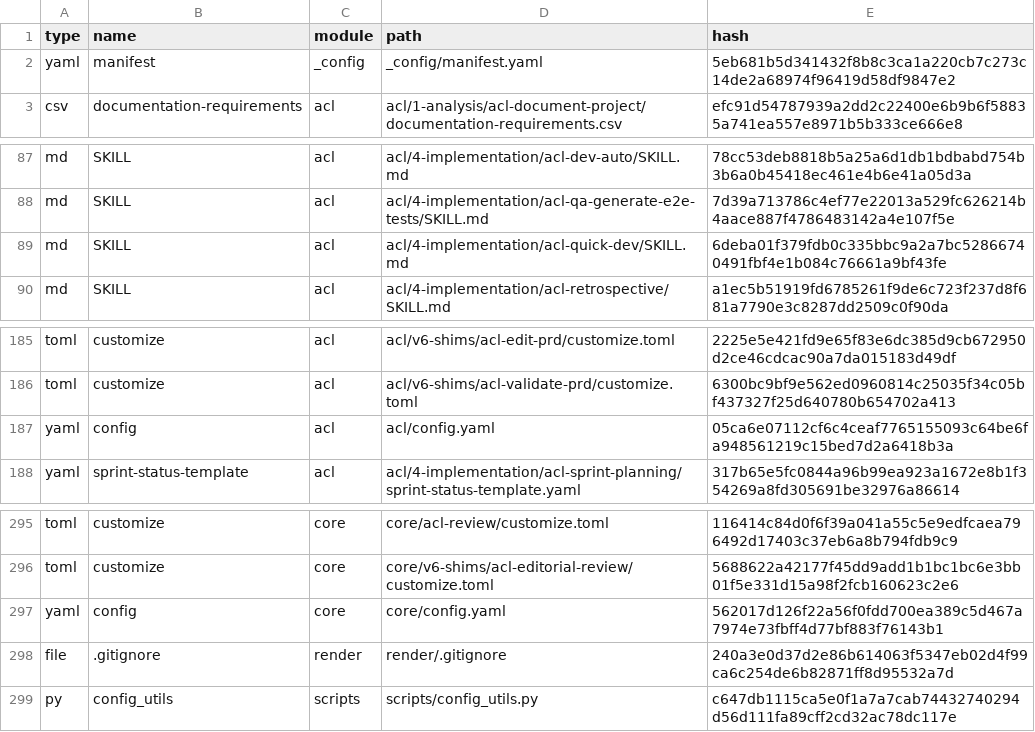
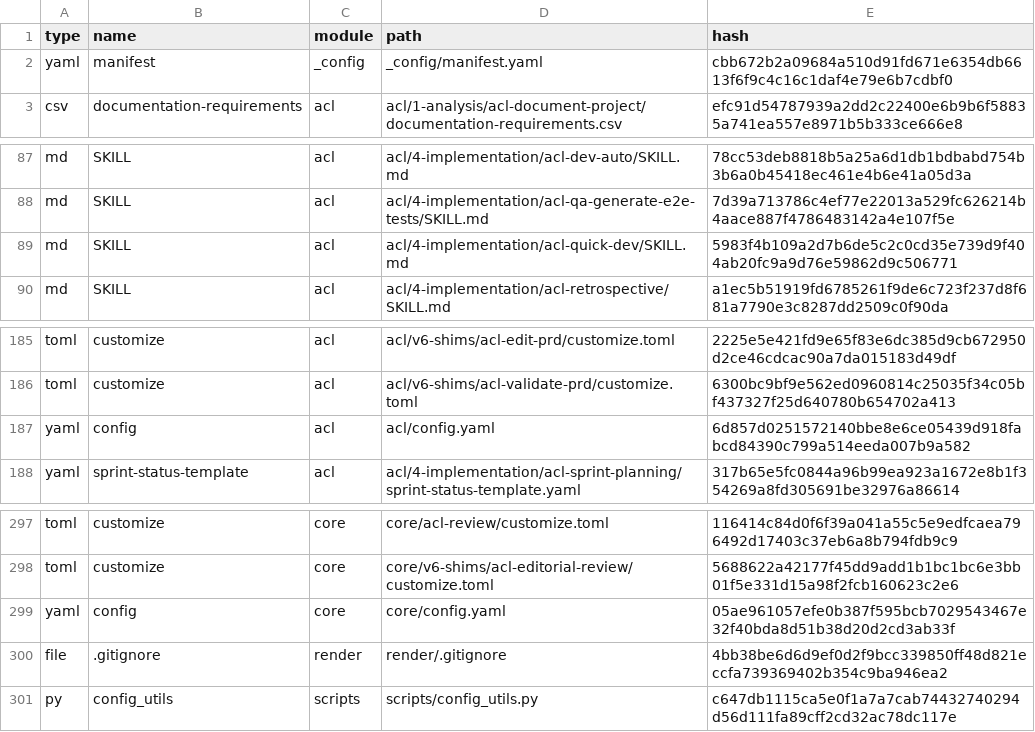
Before and after one commit to karthick1827/fleets360, a CSV file: _acl/_config/files-manifest.csv, drawn as a sheet; only a part is shown, gaps mark what is left out; the diff covers the shown part only.

```diff
--- a/_acl/_config/files-manifest.csv
+++ b/_acl/_config/files-manifest.csv
@@ -1,3 +1,3 @@
 type,name,module,path,hash
-"yaml","manifest","_config","_config/manifest.yaml","5eb681b5d341432f8b8c3ca1a220cb7c273c14de2a68974f96419d58df9847e2"
+"yaml","manifest","_config","_config/manifest.yaml","cbb672b2a09684a510d91fd671e6354db6613f6f9c4c16c1daf4e79e6b7cdbf0"
 "csv","documentation-requirements","acl","acl/1-analysis/acl-document-project/documentation-requirements.csv","efc91d54787939a2dd2c22400e6b9b6f58835a741ea557e8971b5b333ce666e8"
@@ -88,3 +88,3 @@ type,name,module,path,hash
 "md","SKILL","acl","acl/4-implementation/acl-qa-generate-e2e-tests/SKILL.md","7d39a713786c4ef77e22013a529fc626214b4aace887f4786483142a4e107f5e"
-"md","SKILL","acl","acl/4-implementation/acl-quick-dev/SKILL.md","6deba01f379fdb0c335bbc9a2a7bc52866740491fbf4e1b084c76661a9bf43fe"
+"md","SKILL","acl","acl/4-implementation/acl-quick-dev/SKILL.md","5983f4b109a2d7b6de5c2c0cd35e739d9f404ab20fc9a9d76e59862d9c506771"
 "md","SKILL","acl","acl/4-implementation/acl-retrospective/SKILL.md","a1ec5b51919fd6785261f9de6c723f237d8f681a7790e3c8287dd2509c0f90da"
@@ -186,3 +186,3 @@ type,name,module,path,hash
 "toml","customize","acl","acl/v6-shims/acl-validate-prd/customize.toml","6300bc9bf9e562ed0960814c25035f34c05bf437327f25d640780b654702a413"
-"yaml","config","acl","acl/config.yaml","05ca6e07112cf6c4ceaf7765155093c64be6fa948561219c15bed7d2a6418b3a"
+"yaml","config","acl","acl/config.yaml","6d857d0251572140bbe8e6ce05439d918fabcd84390c799a514eeda007b9a582"
 "yaml","sprint-status-template","acl","acl/4-implementation/acl-sprint-planning/sprint-status-template.yaml","317b65e5fc0844a96b99ea923a1672e8b1f354269a8fd305691be32976a86614"
@@ -296,4 +298,4 @@ type,name,module,path,hash
 "toml","customize","core","core/v6-shims/acl-editorial-review/customize.toml","5688622a42177f45dd9add1b1bc1bc6e3bb01f5e331d15a98f2fcb160623c2e6"
-"yaml","config","core","core/config.yaml","562017d126f22a56f0fdd700ea389c5d467a7974e73fbff4d77bf883f76143b1"
-"file",".gitignore","render","render/.gitignore","240a3e0d37d2e86b614063f5347eb02d4f99ca6c254de6b82871ff8d95532a7d"
+"yaml","config","core","core/config.yaml","05ae961057efe0b387f595bcb7029543467e32f40bda8d51b38d20d2cd3ab33f"
+"file",".gitignore","render","render/.gitignore","4bb38be6d6d9ef0d2f9bcc339850ff48d821eccfa739369402b354c9ba946ea2"
 "py","config_utils","scripts","scripts/config_utils.py","c647db1115ca5e0f1a7a7cab74432740294d56d111fa89cff2cd32ac78dc117e"
```
Also changed, not shown: 7 added rows, 5 removed rows and 8 edited cells elsewhere in this file, 24 other files.
